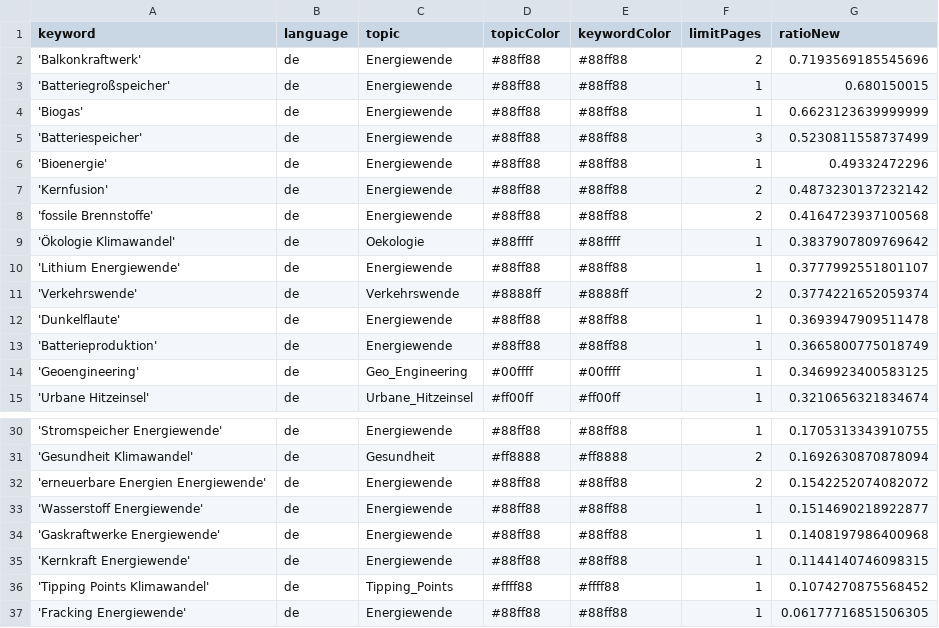
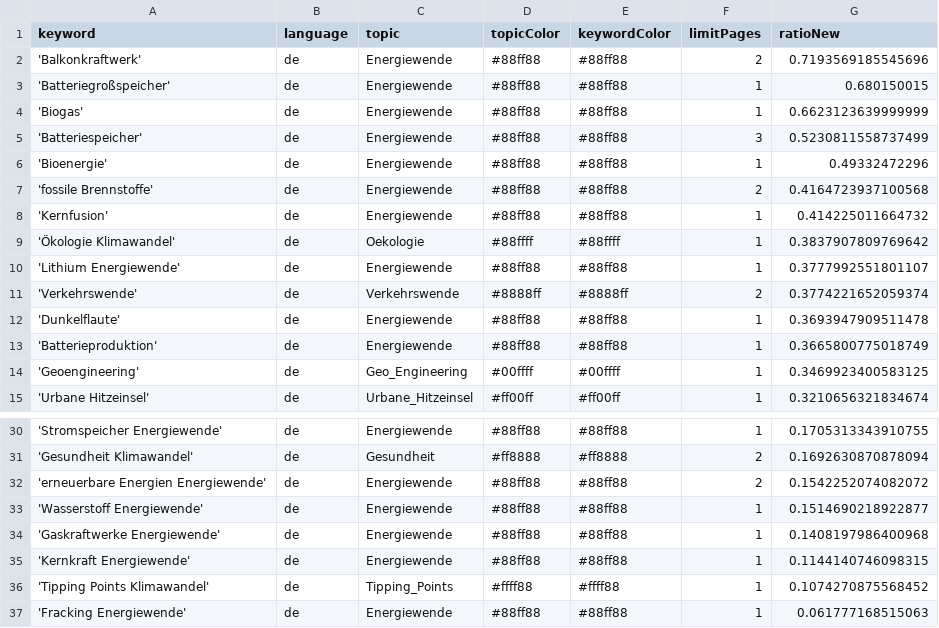
Before and after one commit to daschu83-news/energyIsComing, a CSV file: keywords.csv, drawn as a sheet; only a part is shown, gaps mark what is left out.

Commit message:
Commit from GitHub Actions (harvest:0.0)

```diff
--- a/keywords.csv
+++ b/keywords.csv
@@ -6,4 +6,4 @@ keyword,language,topic,topicColor,keywordColor,limitPages,ratioNew
 'Bioenergie',de,Energiewende,#88ff88,#88ff88,1,0.49332472296
-'Kernfusion',de,Energiewende,#88ff88,#88ff88,2,0.4873230137232142
 'fossile Brennstoffe',de,Energiewende,#88ff88,#88ff88,2,0.4164723937100568
+'Kernfusion',de,Energiewende,#88ff88,#88ff88,1,0.414225011664732
 'Ökologie Klimawandel',de,Oekologie,#88ffff,#88ffff,1,0.3837907809769642
@@ -36,2 +36,2 @@ keyword,language,topic,topicColor,keywordColor,limitPages,ratioNew
 'Tipping Points Klimawandel',de,Tipping_Points,#ffff88,#ffff88,1,0.1074270875568452
-'Fracking Energiewende',de,Energiewende,#88ff88,#88ff88,1,0.06177716851506305
+'Fracking Energiewende',de,Energiewende,#88ff88,#88ff88,1,0.061777168515063
```
